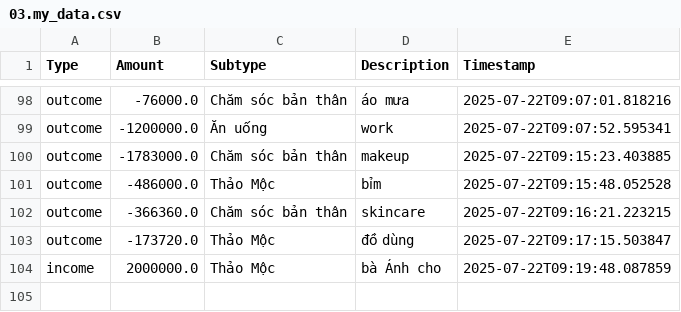
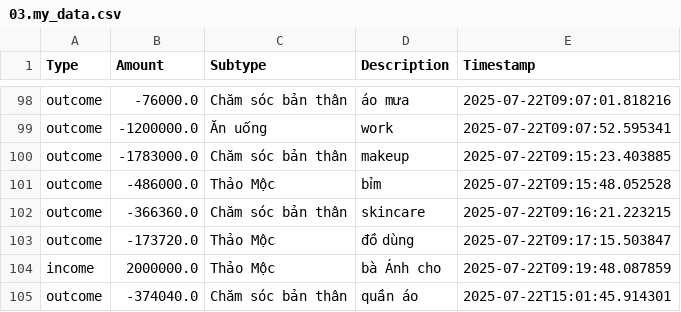
Before and after one commit to itsngocanh/budget-tracking, a CSV file: 03.my_data.csv, drawn as a sheet; only a part is shown, gaps mark what is left out.

Commit message:
Update 03.my_data.csv from expenses.json

```diff
--- a/03.my_data.csv
+++ b/03.my_data.csv
@@ -104 +104,2 @@ outcome,-173720.0,Thảo Mộc,đồ dùng,2025-07-22T09:17:15.503847
 income,2000000.0,Thảo Mộc,bà Ánh cho,2025-07-22T09:19:48.087859
+outcome,-374040.0,Chăm sóc bản thân,quần áo,2025-07-22T15:01:45.914301
```
